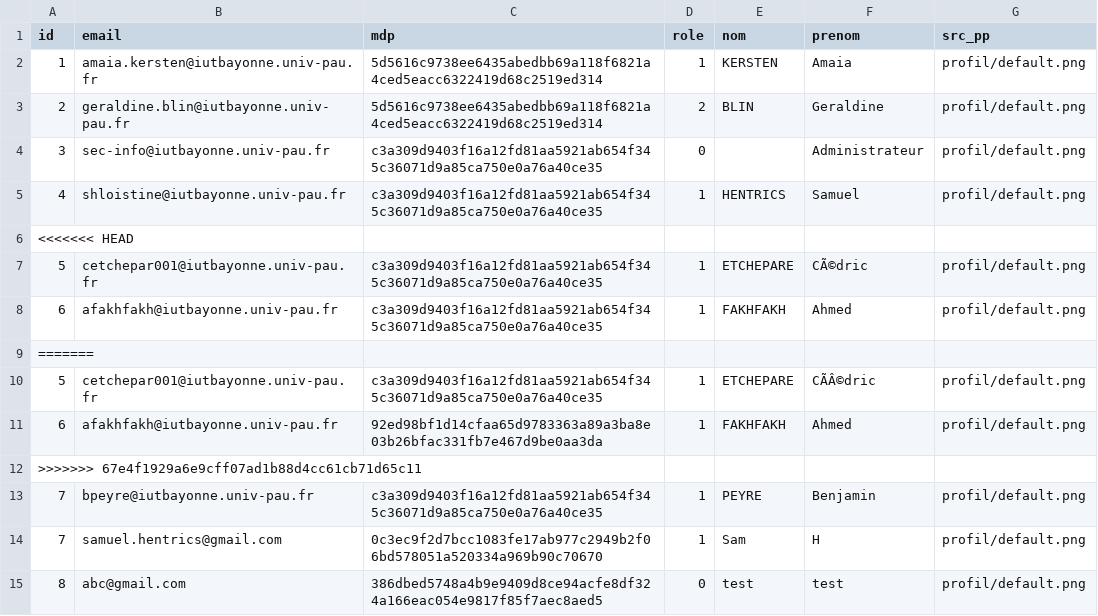
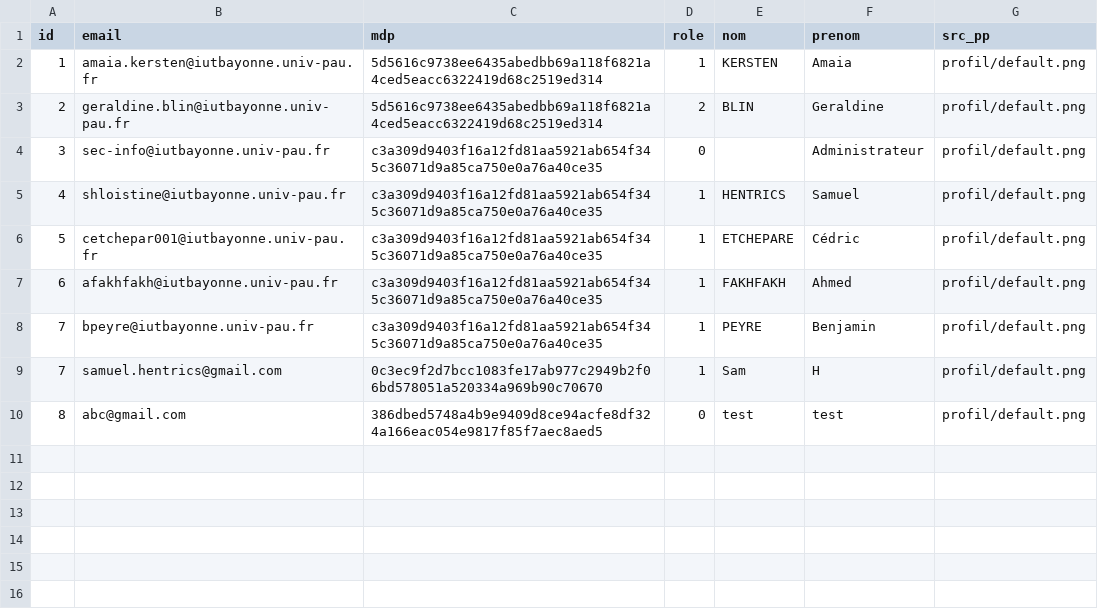
Before and after one commit to samuelhentrics/Controlo, a CSV file: src/Utilisateurs/liste-utilisateurs.csv, drawn as a sheet; removed rows and columns are numbered as before the commit, all else as after; the diff names each change by its address in the sheet, - before the commit and + after, or states it on an @@ line.

Commit message:
decodage utf8 pour afficher utilisateur

```diff
--- a/src/Utilisateurs/liste-utilisateurs.csv
+++ b/src/Utilisateurs/liste-utilisateurs.csv
-row 6: <<<<<<< HEAD
-F6 (prenom): CÃ©dric
+F6 (prenom): Cédric
-row 9: =======
-row 10: 5 | cetchepar001@iutbayonne.univ-pau.fr | c3a309d9403f16a12fd81aa5921ab654f345c36071d9a85ca750e0a76a40ce35 | 1 | ETCHEPARE | CÃÂ©dric | profil/default.png
-row 11: 6 | afakhfakh@iutbayonne.univ-pau.fr | 92ed98bf1d14cfaa65d9783363a89a3ba8e03b26bfac331fb7e467d9be0aa3da | 1 | FAKHFAKH | Ahmed | profil/default.png
-row 12: >>>>>>> 67e4f1929a6e9cff07ad1b88d4cc61cb71d65c11
```
Also changed, not shown: 2 other files.
